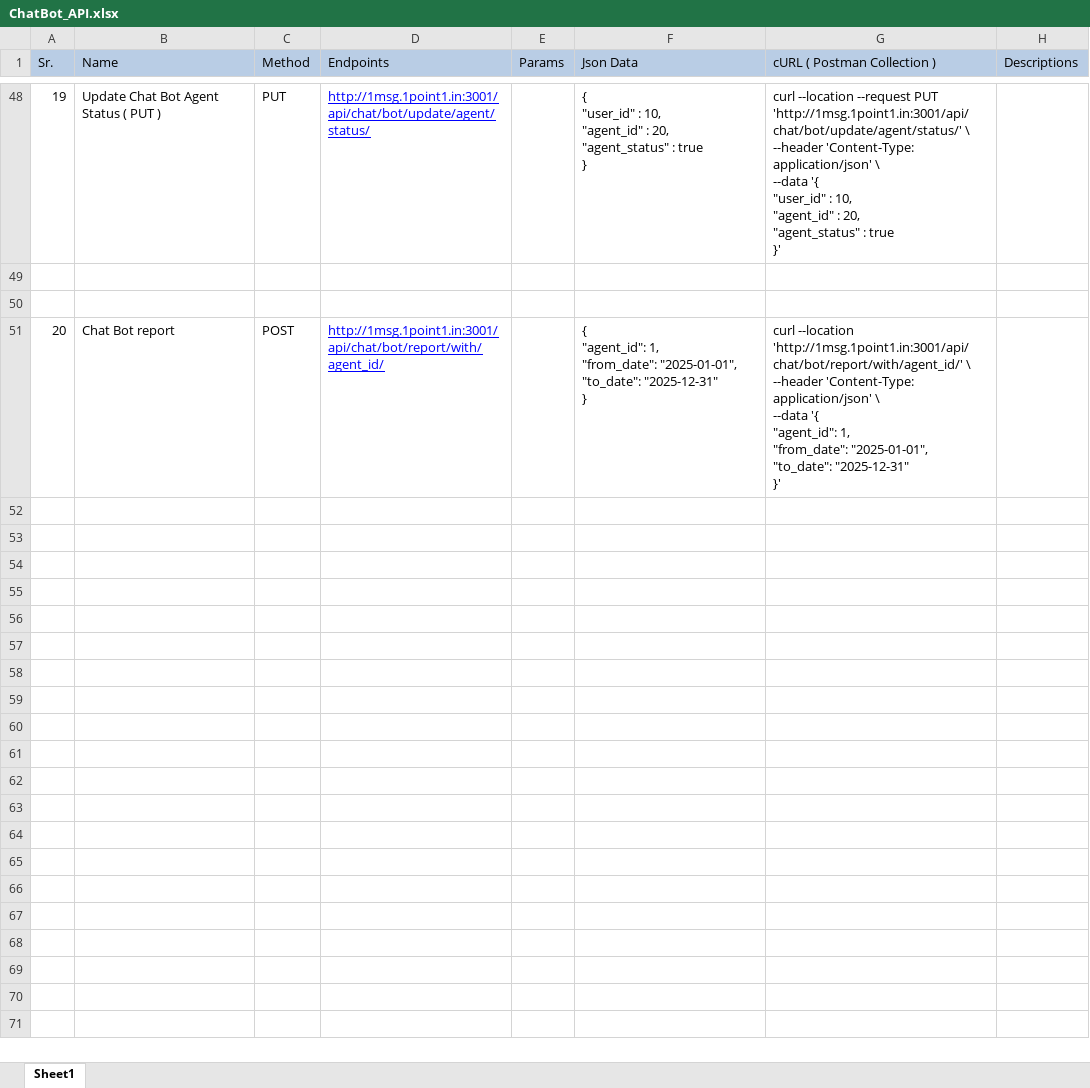
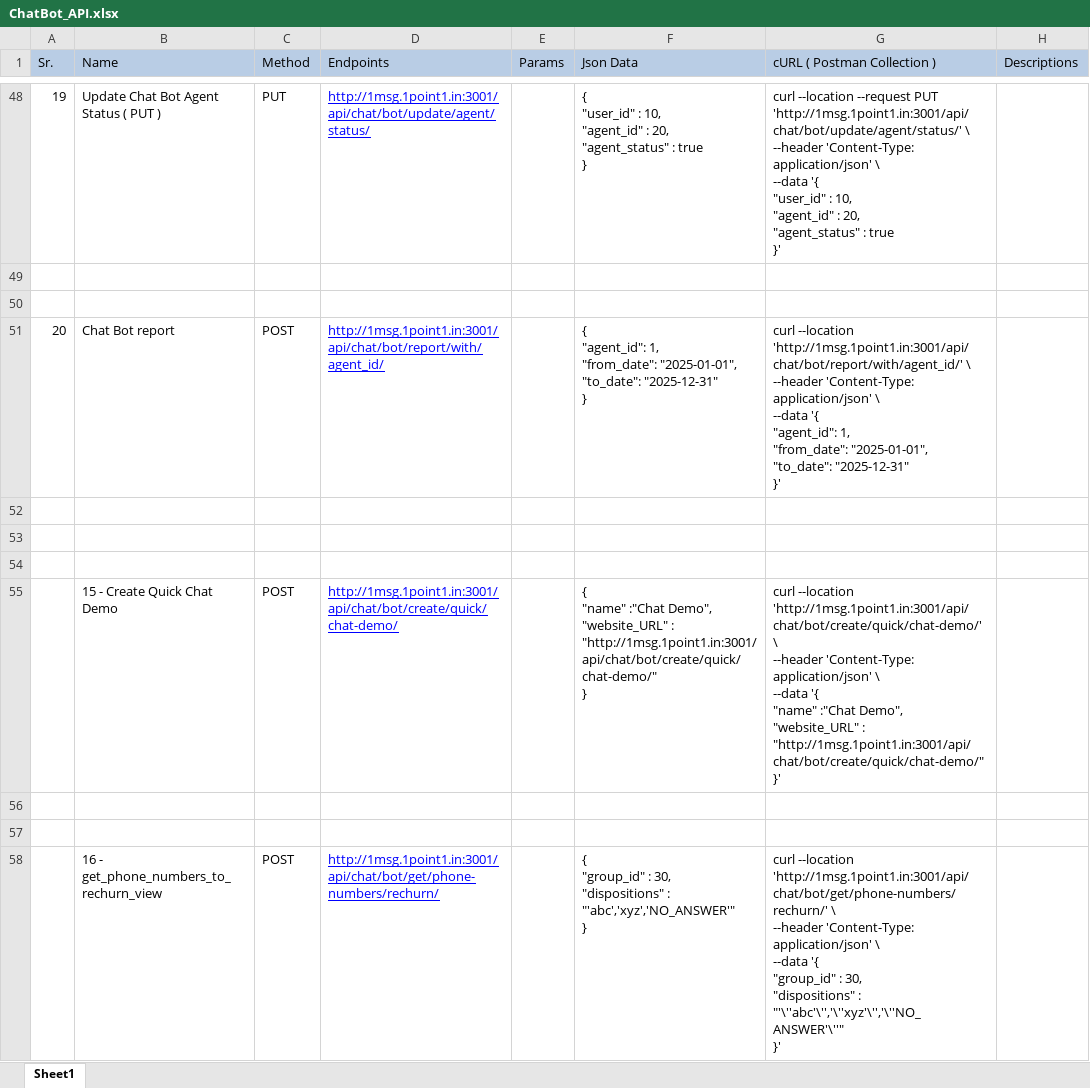
Before and after one commit to junaid982/BotHub_APIs, an Excel workbook: ChatBot_API.xlsx, sheet Sheet1, drawn as a sheet; only a part is shown, gaps mark what is left out; values as stored, in another font and other column widths than the file's, no borders; ↵ is a line break in a cell; the diff covers the shown part only; the diff names each change by its address in the sheet, - before the commit and + after, or states it on an @@ line.

Commit message:
Added Chat Conversation API

```diff
--- a/ChatBot_API.xlsx (sheet Sheet1)
+++ b/ChatBot_API.xlsx (sheet Sheet1)
+row 52: (empty)
+row 53: (empty)
+row 54: (empty)
+row 55:  | 15 - Create Quick Chat Demo | POST | http://1msg.1point1.in:3001/api/chat/bot/create/quick/chat-demo/ |  | { ↵ "name" :"Chat Demo", ↵ "website_URL" : "http://1msg.1point1.in:3001/api/chat/bot/create/quick/chat-demo/" ↵ } | curl --location 'http://1msg.1point1.in:3001/api/chat/bot/create/quick/chat-demo/' \ ↵ --header 'Content-Type: application/json' \ ↵ --data '{ ↵ "name" :"Chat Demo", ↵ "website_URL" : "http://1msg.1point1.in:3001/api/chat/bot/create/quick/chat-demo/" ↵ }'
+row 56: (empty)
+row 57: (empty)
+row 58:  | 16 - get_phone_numbers_to_rechurn_view | POST | http://1msg.1point1.in:3001/api/chat/bot/get/phone-numbers/rechurn/ |  | { ↵ "group_id" : 30, ↵ "dispositions" : "'abc','xyz','NO_ANSWER'" ↵ } | curl --location 'http://1msg.1point1.in:3001/api/chat/bot/get/phone-numbers/rechurn/' \ ↵ --header 'Content-Type: application/json' \ ↵ --data '{ ↵ "group_id" : 30, ↵ "dispositions" : "'\''abc'\'','\''xyz'\'','\''NO_ANSWER'\''" ↵ }'
```
Also changed, not shown: 7 added rows elsewhere in this sheet, 1 other file.
